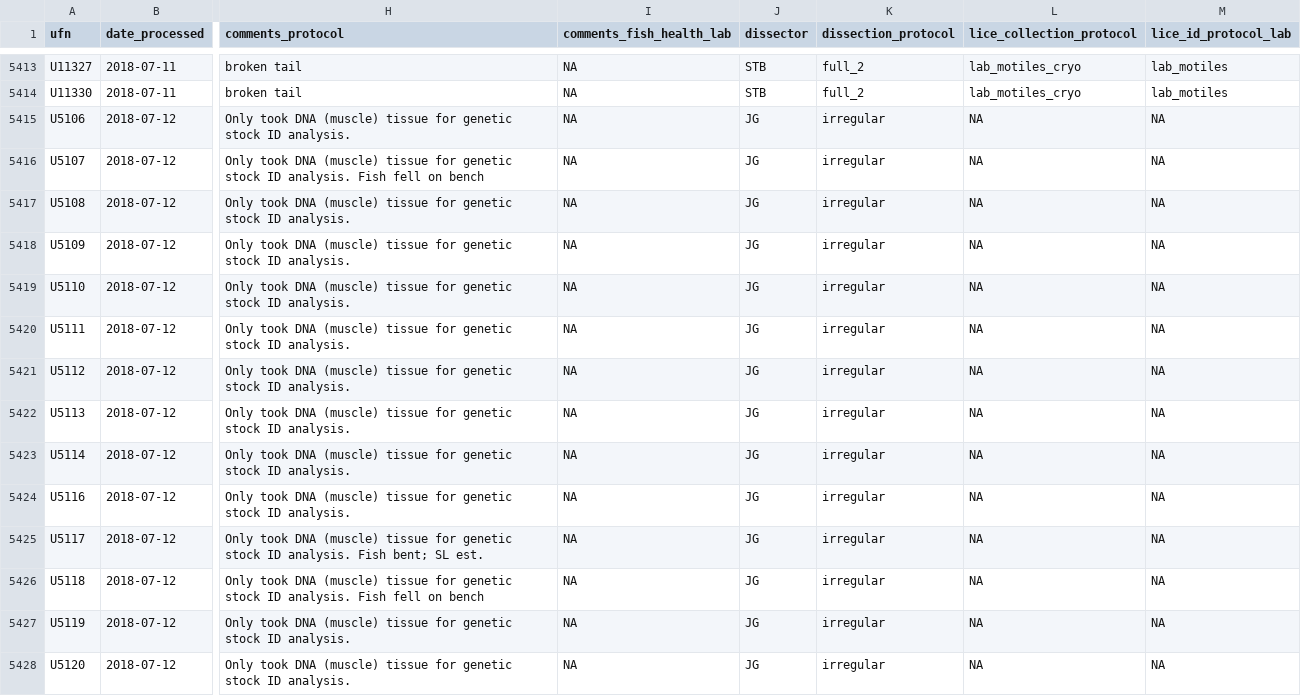
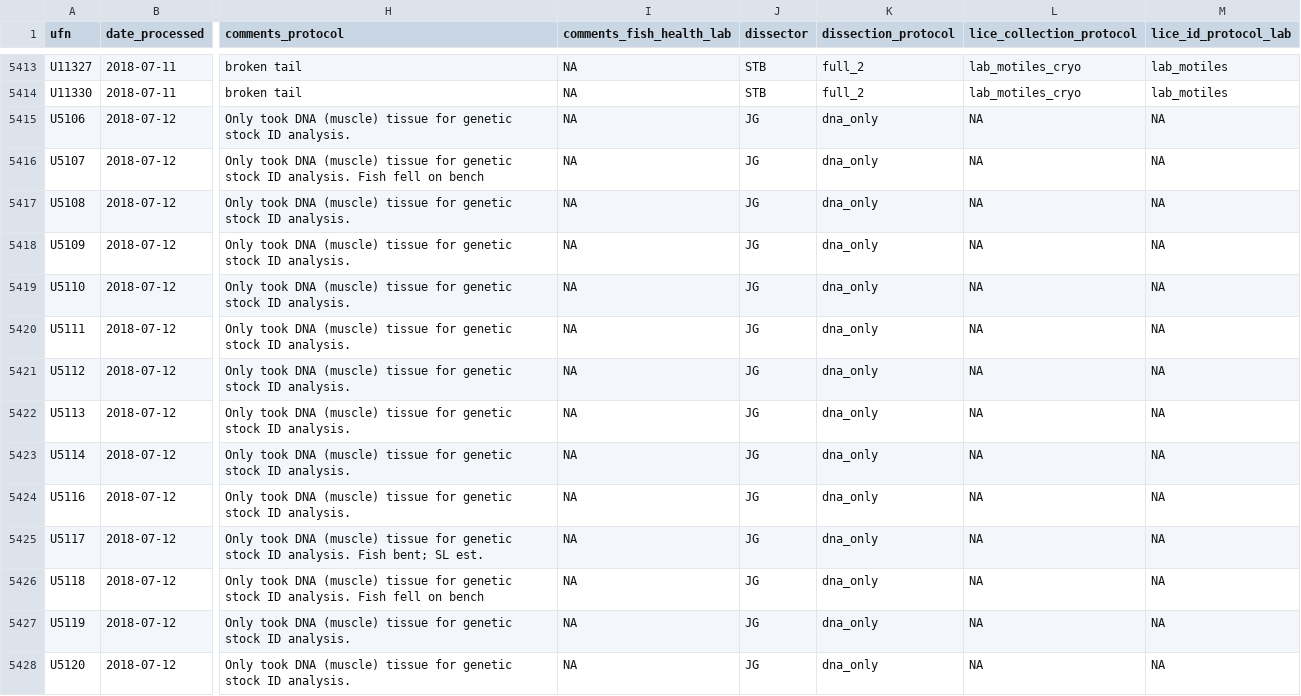
Before and after one commit to HakaiInstitute/jsp-data, a CSV file: data/fish_lab_data.csv, drawn as a sheet; only a part is shown, gaps mark what is left out; the diff covers the shown part only; the diff names each change by its address in the sheet, - before the commit and + after, or states it on an @@ line.

Commit message:
Updated dissection_protocol of fish where only dna was taken
Changed from "irregular" (generic) to "dna_only" (more specific)

```diff
--- a/data/fish_lab_data.csv
+++ b/data/fish_lab_data.csv
-K5415:K5428 (dissection_protocol): irregular
+K5415:K5428 (dissection_protocol): dna_only
```
Also changed, not shown: 41 edited cells elsewhere in this file.
